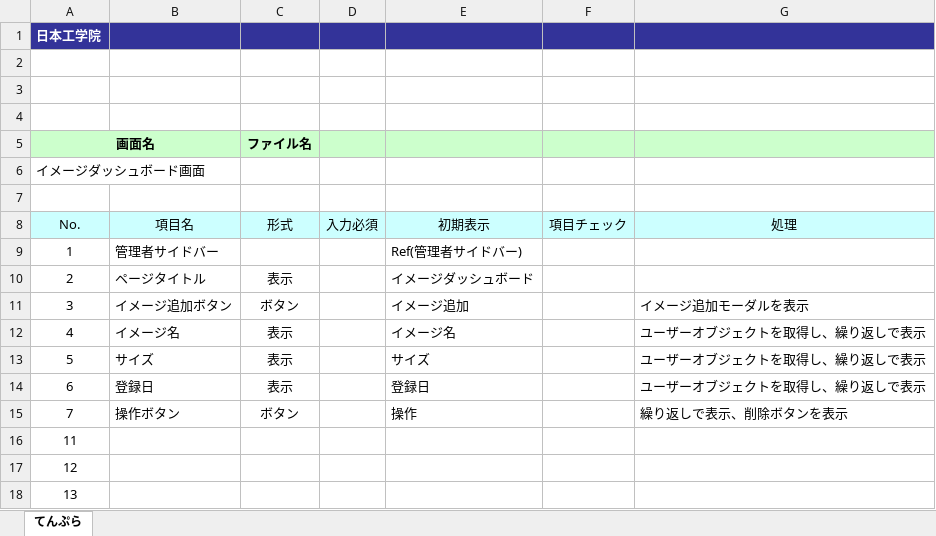
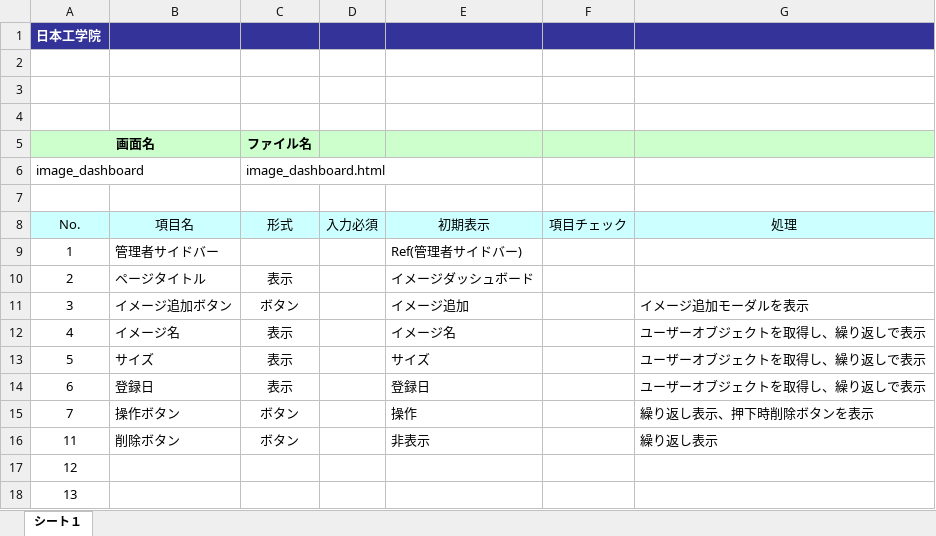
Before and after one commit to okkass/Kamata-Cloud-Infrastructure, an Excel workbook: docs/画面項目定義書/image_dashboard.xlsx, sheet シート１, drawn as a sheet; only a part is shown; values as stored, in another font and other column widths than the file's, no borders; charts and pictures not drawn; removed rows and columns are numbered as before the commit, all else as after; the diff names each change by its address in the sheet, - before the commit and + after, or states it on an @@ line.

Commit message:
画面項目定義　mo_image_detail_edit 更新

```diff
--- a/docs/画面項目定義書/image_dashboard.xlsx (sheet シート１)
+++ b/docs/画面項目定義書/image_dashboard.xlsx (sheet シート１)
-sheet tab: てんぷら
+sheet tab: シート１
-row 6: イメージダッシュボード画面
+row 6: image_dashboard |  | image_dashboard.html
-G15 (処理): 繰り返しで表示、削除ボタンを表示
+G15 (処理): 繰り返し表示、押下時削除ボタンを表示
-row 16: 11
+row 16: 11 | 削除ボタン | ボタン |  | 非表示 |  | 繰り返し表示
```
Also changed, not shown: 2 other files.
